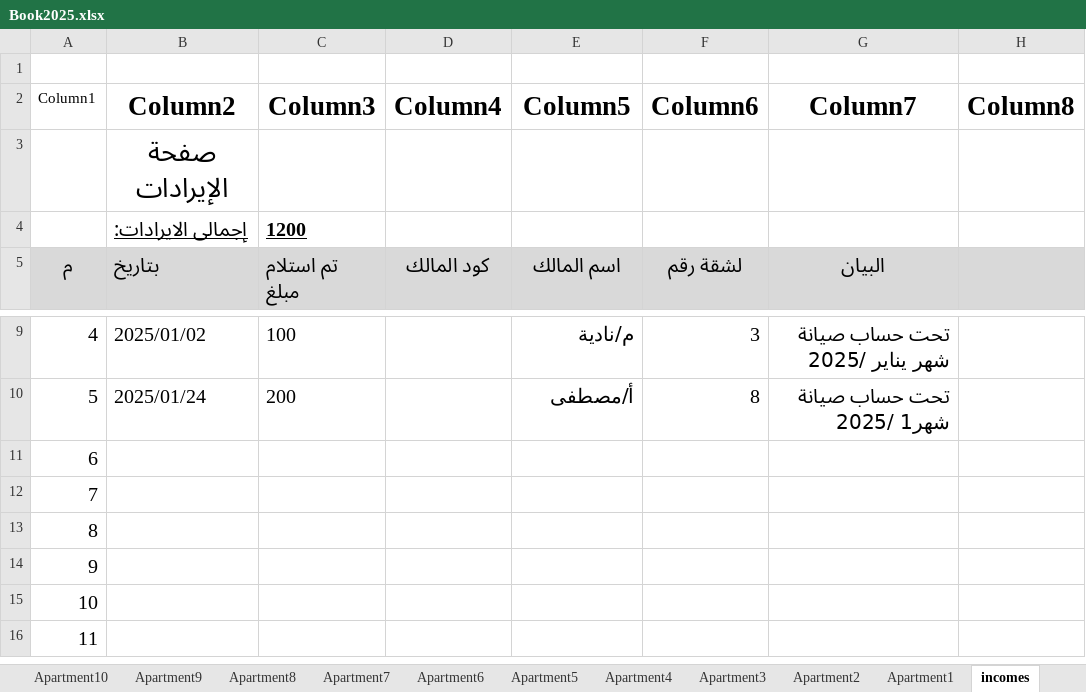
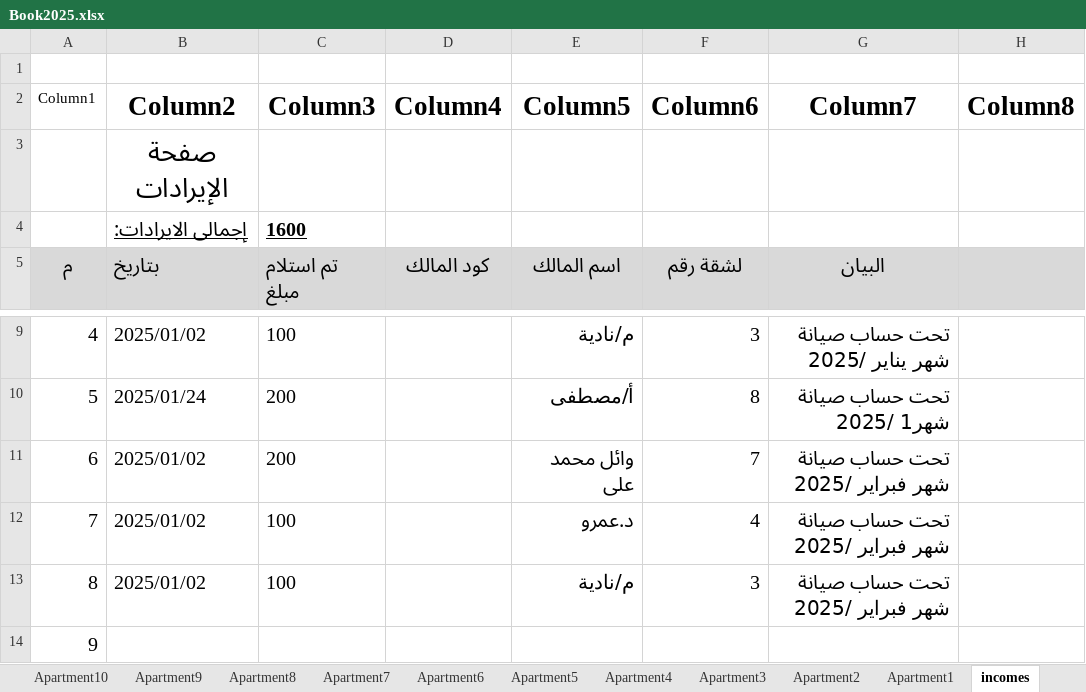
Before and after one commit to wmaa64/syana2024, an Excel workbook: Book2025.xlsx, sheet incomes, drawn as a sheet; only a part is shown, gaps mark what is left out; the shorter side is filled out with more unchanged rows; values as stored, in another font and other column widths than the file's, no borders; table styles not drawn; the diff names each change by its address in the sheet, - before the commit and + after, or states it on an @@ line.

Commit message:
1st 3-2-2025

```diff
--- a/Book2025.xlsx (sheet incomes)
+++ b/Book2025.xlsx (sheet incomes)
-C4 (Column3): 1200
+C4 (Column3): 1600
-B11:B13 (Column2): (empty)
+B11:B13 (Column2): 2025/01/02
-C11 (Column3): (empty)
+C11 (Column3): 200
-E11 (Column5): (empty)
+E11 (Column5): وائل محمد على
-F11 (Column6): (empty)
+F11 (Column6): 7
-G11:G13 (Column7): (empty)
+G11:G13 (Column7): تحت حساب صيانة شهر فبراير /2025
-C12:C13 (Column3): (empty)
+C12:C13 (Column3): 100
-E12 (Column5): (empty)
+E12 (Column5): د.عمرو
-F12 (Column6): (empty)
+F12 (Column6): 4
-E13 (Column5): (empty)
+E13 (Column5): م/نادية
-F13 (Column6): (empty)
+F13 (Column6): 3
```
Also changed, not shown: sheet balance, charts or pictures.
